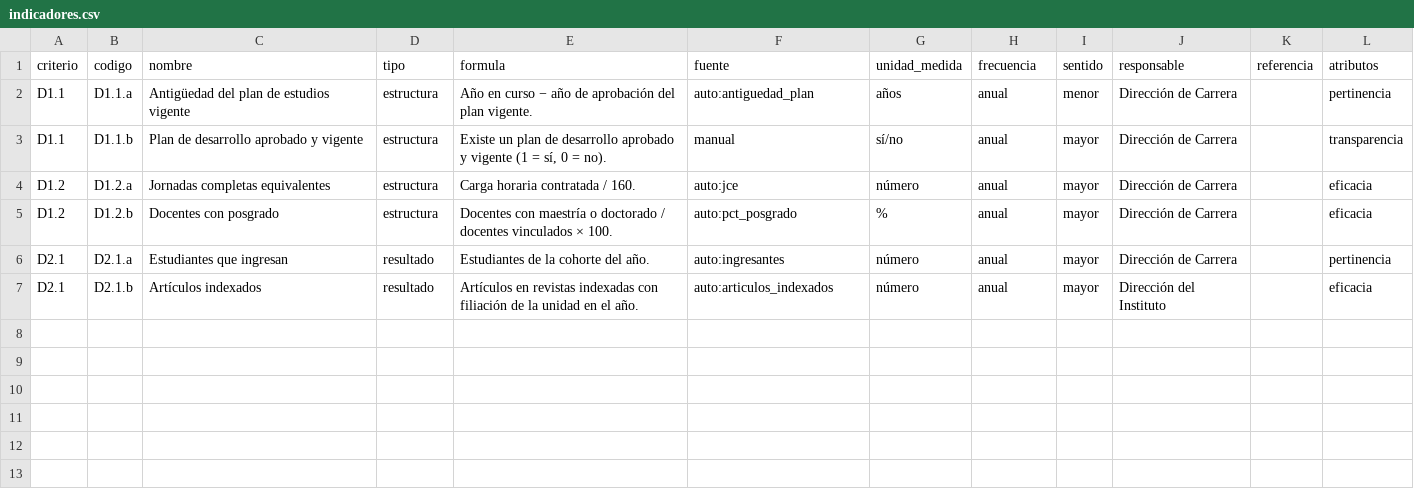
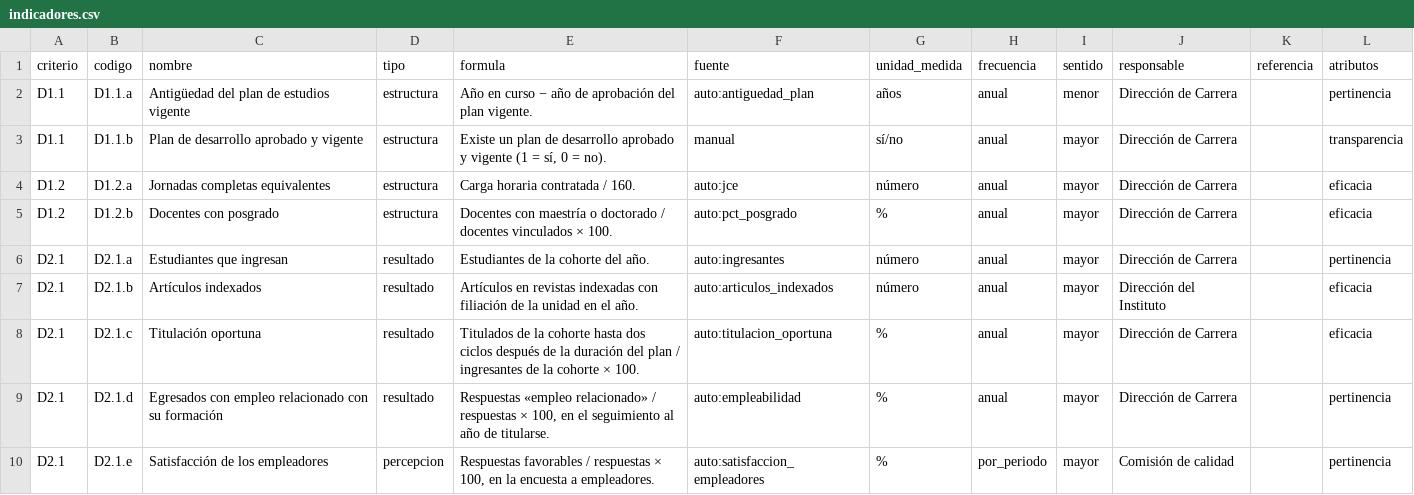
Before and after one commit to manumath/tau, a CSV file: instancias/ejemplo/calidad/marco-carrera/indicadores.csv, drawn as a sheet.

```diff
--- a/instancias/ejemplo/calidad/marco-carrera/indicadores.csv
+++ b/instancias/ejemplo/calidad/marco-carrera/indicadores.csv
@@ -7 +7,4 @@ D2.1,D2.1.a,Estudiantes que ingresan,resultado,Estudiantes de la cohorte del añ
 D2.1,D2.1.b,Artículos indexados,resultado,Artículos en revistas indexadas con filiación de la unidad en el año.,auto:articulos_indexados,número,anual,mayor,Dirección del Instituto,,eficacia
+D2.1,D2.1.c,Titulación oportuna,resultado,Titulados de la cohorte hasta dos ciclos después de la duración del plan / ingresantes de la cohorte × 100.,auto:titulacion_oportuna,%,anual,mayor,Dirección de Carrera,,eficacia
+D2.1,D2.1.d,Egresados con empleo relacionado con su formación,resultado,"Respuestas «empleo relacionado» / respuestas × 100, en el seguimiento al año de titularse.",auto:empleabilidad,%,anual,mayor,Dirección de Carrera,,pertinencia
+D2.1,D2.1.e,Satisfacción de los empleadores,percepcion,"Respuestas favorables / respuestas × 100, en la encuesta a empleadores.",auto:satisfaccion_empleadores,%,por_periodo,mayor,Comisión de calidad,,pertinencia
```
Also changed, not shown: 5 other files.
